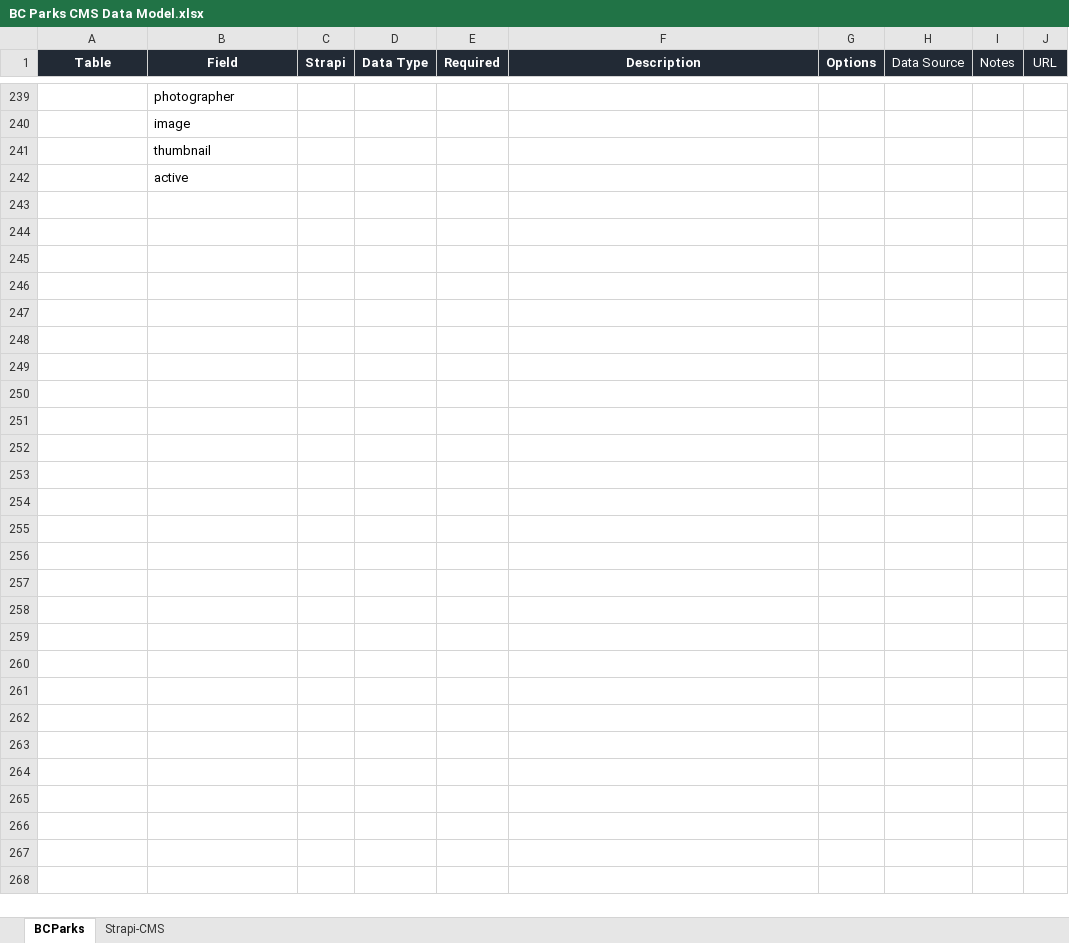
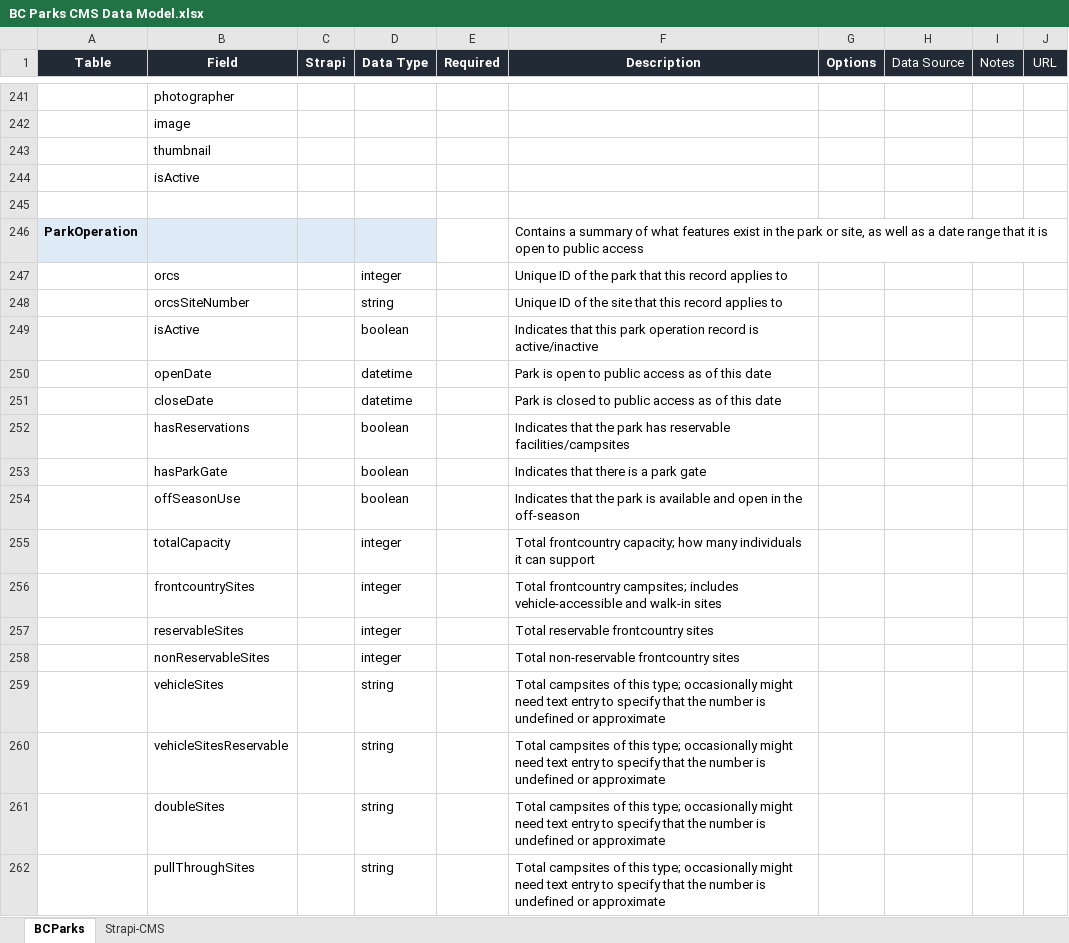
Before and after one commit to bcgov/bcparks.ca, an Excel workbook: docs/BC Parks CMS Data Model.xlsx, sheet BCParks, drawn as a sheet; only a part is shown, gaps mark what is left out; values as stored, in another font and other column widths than the file's, no borders; addresses are those after the commit; the diff covers the shown part only; the diff names each change by its address in the sheet, - before the commit and + after, or states it on an @@ line.

Commit message:
Add files via upload

```diff
--- a/docs/BC Parks CMS Data Model.xlsx (sheet BCParks)
+++ b/docs/BC Parks CMS Data Model.xlsx (sheet BCParks)
-B244 (Field): active
+B244 (Field): isActive
+row 245: (empty)
+row 246: ParkOperation |  |  |  |  | Contains a summary of what features exist in the park or site, as well as a date range that it is open to public access
+row 247:  | orcs |  | integer |  | Unique ID of the park that this record applies to
+row 248:  | orcsSiteNumber |  | string |  | Unique ID of the site that this record applies to
+row 249:  | isActive |  | boolean |  | Indicates that this park operation record is active/inactive
+row 250:  | openDate |  | datetime |  | Park is open to public access as of this date
+row 251:  | closeDate |  | datetime |  | Park is closed to public access as of this date
+row 252:  | hasReservations |  | boolean |  | Indicates that the park has reservable facilities/campsites
+row 253:  | hasParkGate |  | boolean |  | Indicates that there is a park gate
+row 254:  | offSeasonUse |  | boolean |  | Indicates that the park is available and open in the off-season
+row 255:  | totalCapacity |  | integer |  | Total frontcountry capacity; how many individuals it can support
+row 256:  | frontcountrySites |  | integer |  | Total frontcountry campsites; includes vehicle-accessible and walk-in sites
+row 257:  | reservableSites |  | integer |  | Total reservable frontcountry sites
+row 258:  | nonReservableSites |  | integer |  | Total non-reservable frontcountry sites
+row 259:  | vehicleSites |  | string |  | Total campsites of this type; occasionally might need text entry to specify that the number is undefined or approximate
+row 260:  | vehicleSitesReservable |  | string |  | Total campsites of this type; occasionally might need text entry to specify that the number is undefined or approximate
+row 261:  | doubleSites |  | string |  | Total campsites of this type; occasionally might need text entry to specify that the number is undefined or approximate
+row 262:  | pullThroughSites |  | string |  | Total campsites of this type; occasionally might need text entry to specify that the number is undefined or approximate
```
Also changed, not shown: 86 added rows, 3 edited cells and cell formats elsewhere in this sheet.
